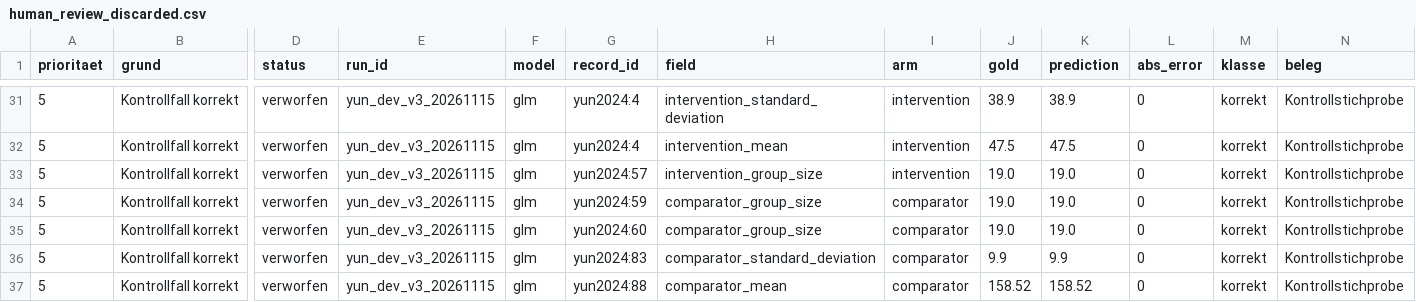
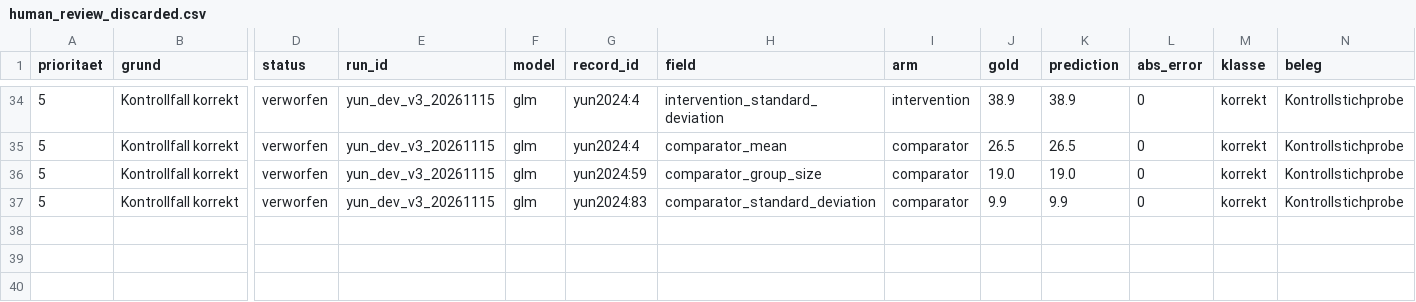
Before and after one commit to bauerhartmut/meta-analysis-pipeline-agent, a CSV file: public_benchmark/extended_benchmark/analysis/v1_20261115/human_review_discarded.csv, drawn as a sheet; only a part is shown, gaps mark what is left out; removed rows and columns are numbered as before the commit, all else as after; rows hold the shown columns only; the diff covers the shown part only; the diff names each change by its address in the sheet, - before the commit and + after, or states it on an @@ line.

```diff
--- a/public_benchmark/extended_benchmark/analysis/v1_20261115/human_review_discarded.csv
+++ b/public_benchmark/extended_benchmark/analysis/v1_20261115/human_review_discarded.csv
-H35 (field): intervention_mean
+H35 (field): comparator_mean
-I35 (arm): intervention
+I35 (arm): comparator
-J35 (gold): 47.5
+J35 (gold): 26.5
-K35 (prediction): 47.5
+K35 (prediction): 26.5
-row 33: 5 | Kontrollfall korrekt | verworfen | yun_dev_v3_20261115 | glm | yun2024:57 | intervention_group_size | intervention | 19.0 | 19.0 | 0 | korrekt | Kontrollstichprobe
-row 35: 5 | Kontrollfall korrekt | verworfen | yun_dev_v3_20261115 | glm | yun2024:60 | comparator_group_size | comparator | 19.0 | 19.0 | 0 | korrekt | Kontrollstichprobe
-row 37: 5 | Kontrollfall korrekt | verworfen | yun_dev_v3_20261115 | glm | yun2024:88 | comparator_mean | comparator | 158.52 | 158.52 | 0 | korrekt | Kontrollstichprobe
```
Also changed, not shown: 5 added rows, 2 removed rows and 25 edited cells elsewhere in this file, public_benchmark/extended_benchmark/analysis/v1_20261115/human_review_historical.csv, 12 other files.
